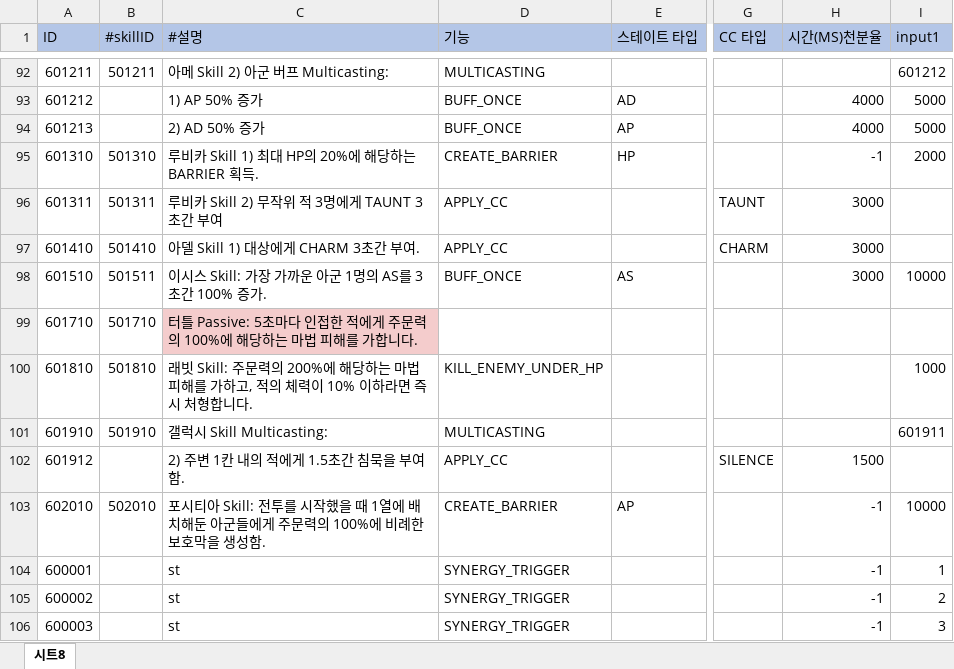
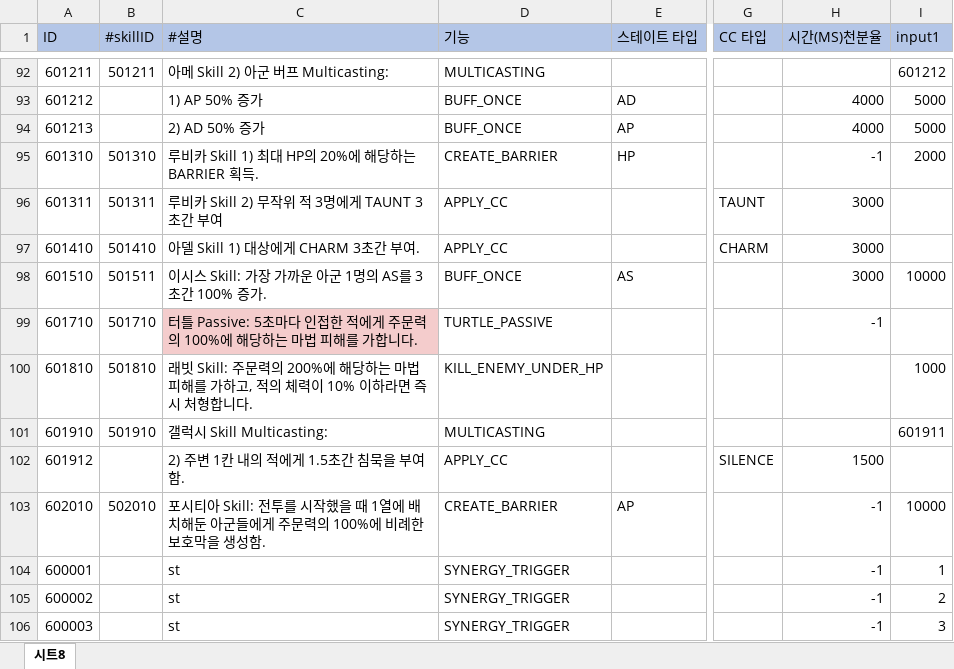
Before and after one commit to leejhee/DG_Project, an Excel workbook: DataGenerator/XLSXS/FunctionData.xlsx, sheet 시트8, drawn as a sheet; only a part is shown, gaps mark what is left out; values as stored, in another font and other column widths than the file's, no borders; the diff names each change by its address in the sheet, - before the commit and + after, or states it on an @@ line.

```diff
--- a/DataGenerator/XLSXS/FunctionData.xlsx (sheet 시트8)
+++ b/DataGenerator/XLSXS/FunctionData.xlsx (sheet 시트8)
-D99 (기능): (empty)
+D99 (기능): TURTLE_PASSIVE
-H99 (시간(MS)천분율): (empty)
+H99 (시간(MS)천분율): -1
```
Also changed, not shown: DataGenerator/XLSXS/CharData.xlsx, 13 other files.
